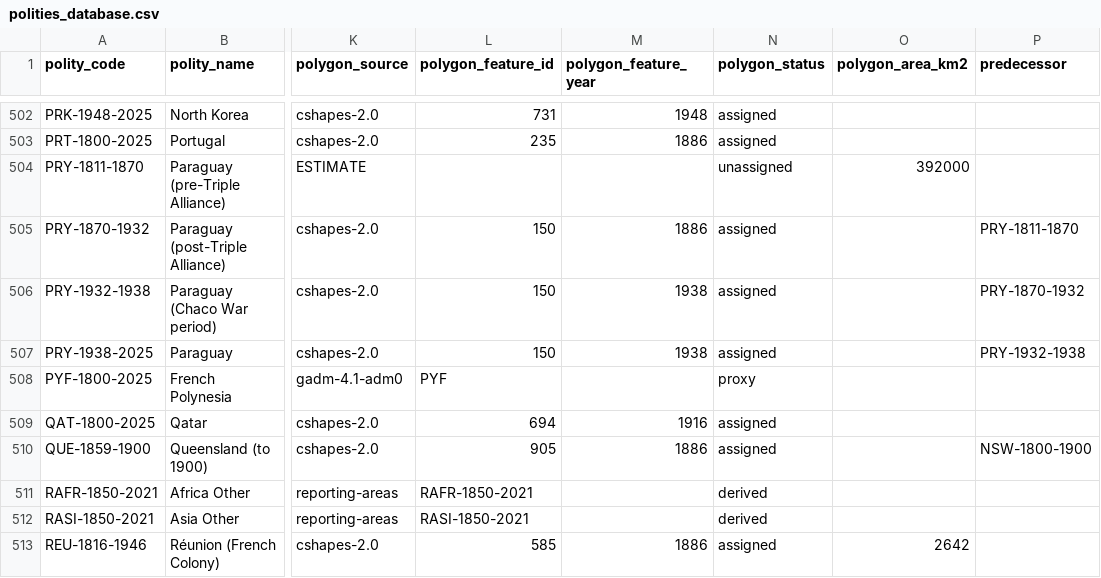
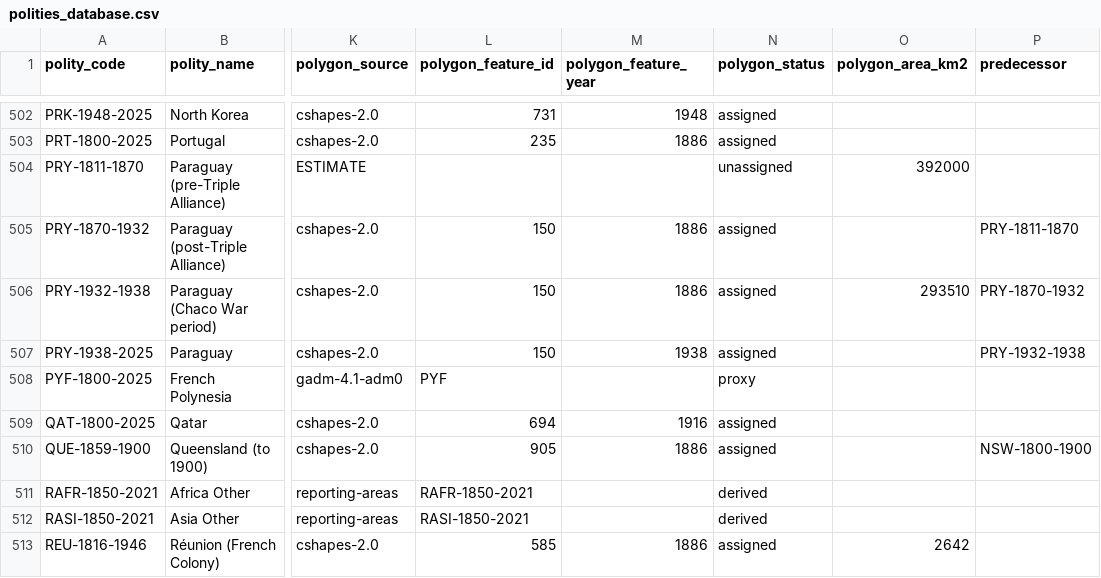
Before and after one commit to eduaguilera/whep-polities, a CSV file: data/final/polities_database.csv, drawn as a sheet; only a part is shown, gaps mark what is left out; the diff names each change by its address in the sheet, - before the commit and + after, or states it on an @@ line.

```diff
--- a/data/final/polities_database.csv
+++ b/data/final/polities_database.csv
-M506 (polygon_feature_year): 1938
+M506 (polygon_feature_year): 1886
-O506 (polygon_area_km2): (empty)
+O506 (polygon_area_km2): 293510
```
Also changed, not shown: 1 other file.
